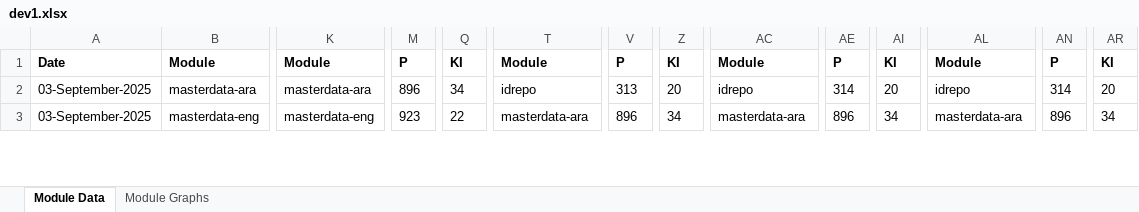
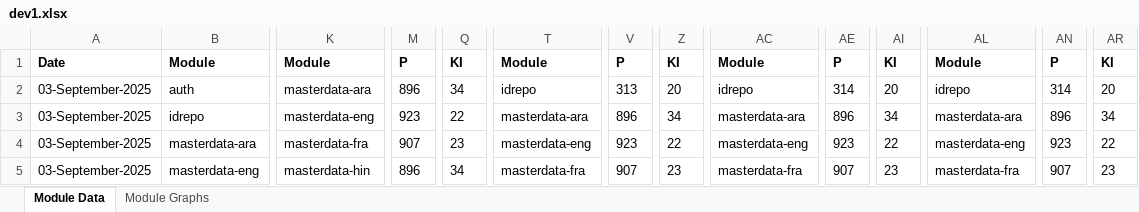
Before and after one commit to mosip/test-management, an Excel workbook: minio-report-tracker/xlxs/dev1.xlsx, sheet Module Data, drawn as a sheet; only a part is shown, gaps mark what is left out; values as stored, in another font and other column widths than the file's, no borders; addresses are those after the commit; rows hold the shown columns only; the diff covers the shown part only; the diff names each change by its address in the sheet, - before the commit and + after, or states it on an @@ line.

```diff
--- a/minio-report-tracker/xlxs/dev1.xlsx (sheet Module Data)
+++ b/minio-report-tracker/xlxs/dev1.xlsx (sheet Module Data)
+row 2: 03-September-2025 | auth | masterdata-ara | 896 | 34 | idrepo | 313 | 20 | idrepo | 314 | 20 | idrepo | 314 | 20
+row 3: 03-September-2025 | idrepo | masterdata-eng | 923 | 22 | masterdata-ara | 896 | 34 | masterdata-ara | 896 | 34 | masterdata-ara | 896 | 34
-K4: masterdata-ara
+K4: masterdata-fra
-M4: 896
+M4: 907
-Q4: 34
+Q4: 23
-T4: idrepo
+T4: masterdata-eng
-V4: 313
+V4: 923
-Z4: 20
+Z4: 22
-AC4: idrepo
+AC4: masterdata-eng
-AE4: 314
+AE4: 923
-AI4: 20
+AI4: 22
-AL4: idrepo
+AL4: masterdata-eng
-AN4: 314
+AN4: 923
-AR4: 20
+AR4: 22
-K5: masterdata-eng
+K5: masterdata-hin
-M5: 923
+M5: 896
-Q5: 22
+Q5: 34
-T5: masterdata-ara
+T5: masterdata-fra
-V5: 896
+V5: 907
-Z5: 34
+Z5: 23
-AC5: masterdata-ara
+AC5: masterdata-fra
-AE5: 896
+AE5: 907
-AI5: 34
+AI5: 23
-AL5: masterdata-ara
+AL5: masterdata-fra
-AN5: 896
+AN5: 907
-AR5: 34
+AR5: 23
```
Also changed, not shown: 1 removed row and 182 edited cells elsewhere in this sheet, charts or pictures, minio-report-tracker/xlxs/cellbox21.xlsx, minio-report-tracker/xlxs/collab.xlsx, 17 other files.
